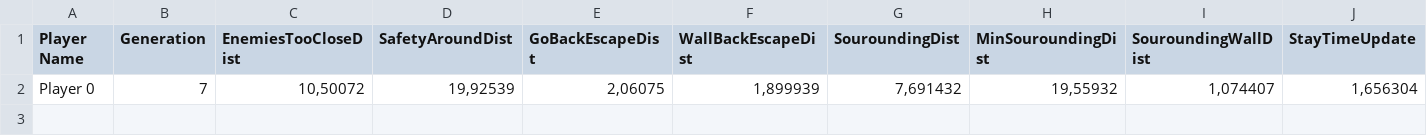
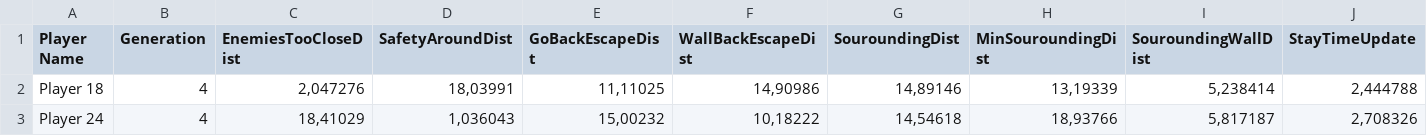
Before and after one commit to blazejczaicki/GARLAI, a CSV file: Assets/Rezultaty_TheBests.csv, drawn as a sheet; only a part is shown; removed rows and columns are numbered as before the commit, all else as after; rows hold the shown columns only; the diff names each change by its address in the sheet, - before the commit and + after, or states it on an @@ line.

Commit message:
Bufixes and time correction. Working Crossover.

```diff
--- a/Assets/Rezultaty_TheBests.csv
+++ b/Assets/Rezultaty_TheBests.csv
-row 2: Player 0 | 7 | 10,50072 | 19,92539 | 2,06075 | 1,899939 | 7,691432 | 19,55932 | 1,074407 | 1,656304
+row 2: Player 18 | 4 | 2,047276 | 18,03991 | 11,11025 | 14,90986 | 14,89146 | 13,19339 | 5,238414 | 2,444788
+row 3: Player 24 | 4 | 18,41029 | 1,036043 | 15,00232 | 10,18222 | 14,54618 | 18,93766 | 5,817187 | 2,708326
```
Also changed, not shown: 23 other files.
